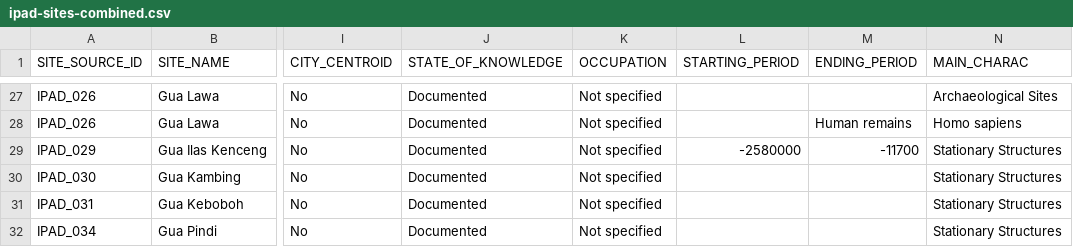
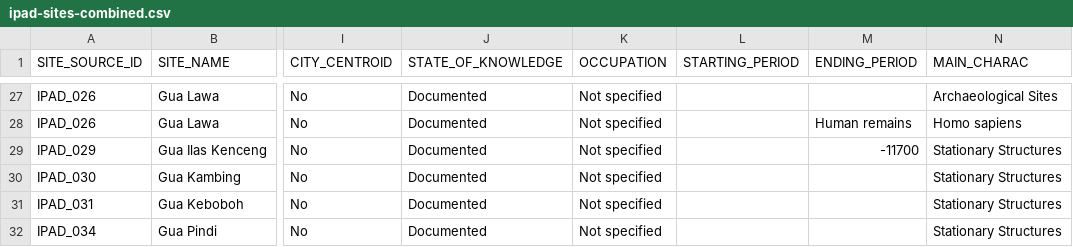
Before and after one commit to CataIvancov/IPAD_ArkeOpen, a CSV file: arke-platform/data/ipad-sites-combined.csv, drawn as a sheet; only a part is shown, gaps mark what is left out; the diff names each change by its address in the sheet, - before the commit and + after, or states it on an @@ line.

Commit message:
arke-platform/data/ipad-sites-combined.csv

```diff
--- a/arke-platform/data/ipad-sites-combined.csv
+++ b/arke-platform/data/ipad-sites-combined.csv
-L29 (STARTING_PERIOD): -2580000
+L29 (STARTING_PERIOD): (empty)
```
